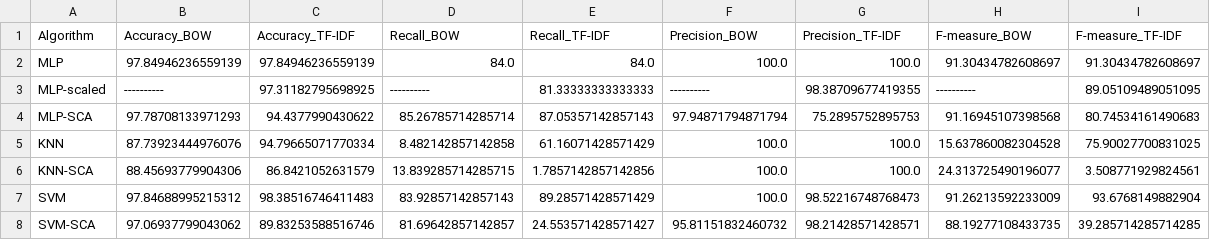
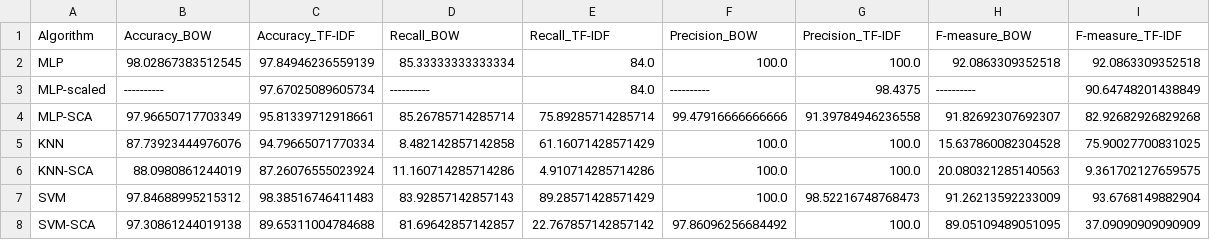
Before and after one commit to seper-sw/Advanced-SMS-Spam-Detection-using-Deep-Complex-Models-and-Sine-Cosine-Algorithm, a CSV file: chart_data.csv, drawn as a sheet; only a part is shown; the diff covers the shown part only.

```diff
--- a/chart_data.csv
+++ b/chart_data.csv
@@ -1,8 +1,8 @@
 Algorithm,Accuracy_BOW,Accuracy_TF-IDF,Recall_BOW,Recall_TF-IDF,Precision_BOW,Precision_TF-IDF,F-measure_BOW,F-measure_TF-IDF
-MLP,97.84946236559139,97.84946236559139,84.0,84.0,100.0,100.0,91.30434782608697,91.30434782608697
-MLP-scaled,----------,97.31182795698925,----------,81.33333333333333,----------,98.38709677419355,----------,89.05109489051095
-MLP-SCA,97.78708133971293,94.4377990430622,85.26785714285714,87.05357142857143,97.94871794871794,75.2895752895753,91.16945107398568,80.74534161490683
+MLP,98.02867383512545,97.84946236559139,85.33333333333334,84.0,100.0,100.0,92.0863309352518,92.0863309352518
+MLP-scaled,----------,97.67025089605734,----------,84.0,----------,98.4375,----------,90.64748201438849
+MLP-SCA,97.96650717703349,95.81339712918661,85.26785714285714,75.89285714285714,99.47916666666666,91.39784946236558,91.82692307692307,82.92682926829268
 KNN,87.73923444976076,94.79665071770334,8.482142857142858,61.16071428571429,100.0,100.0,15.637860082304528,75.90027700831025
-KNN-SCA,88.45693779904306,86.8421052631579,13.839285714285715,1.7857142857142856,100.0,100.0,24.313725490196077,3.508771929824561
+KNN-SCA,88.0980861244019,87.26076555023924,11.160714285714286,4.910714285714286,100.0,100.0,20.080321285140563,9.361702127659575
 SVM,97.84688995215312,98.38516746411483,83.92857142857143,89.28571428571429,100.0,98.52216748768473,91.26213592233009,93.6768149882904
-SVM-SCA,97.06937799043062,89.83253588516746,81.69642857142857,24.553571428571427,95.81151832460732,98.21428571428571,88.19277108433735,39.285714285714285
+SVM-SCA,97.30861244019138,89.65311004784688,81.69642857142857,22.767857142857142,97.86096256684492,100.0,89.05109489051095,37.09090909090909
```
Also changed, not shown: 14 edited cells elsewhere in this file, 1 other file.
